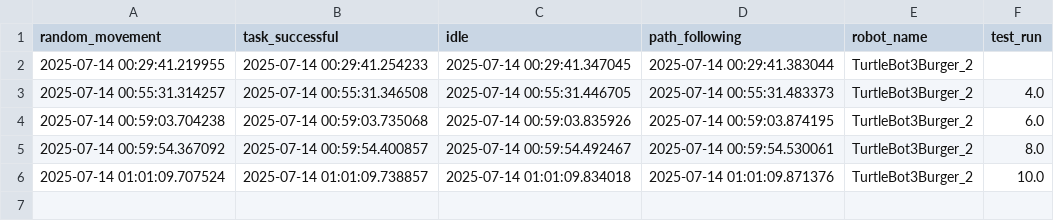
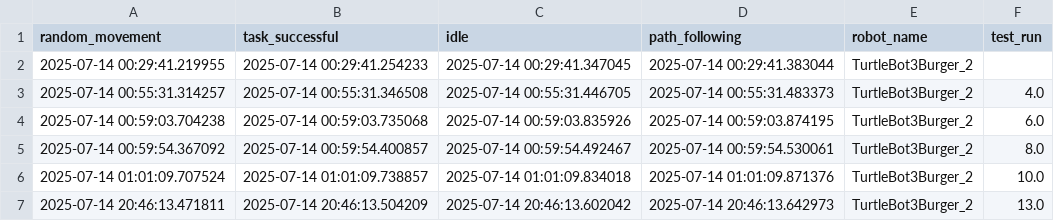
Before and after one commit to GameTL/swarm-final-project-ise, a CSV file: simulation-probing/TurtleBot3Burger_2_data.csv, drawn as a sheet.

```diff
--- a/simulation-probing/TurtleBot3Burger_2_data.csv
+++ b/simulation-probing/TurtleBot3Burger_2_data.csv
@@ -6 +6,2 @@ random_movement,task_successful,idle,path_following,robot_name,test_run
 2025-07-14 01:01:09.707524,2025-07-14 01:01:09.738857,2025-07-14 01:01:09.834018,2025-07-14 01:01:09.871376,TurtleBot3Burger_2,10.0
+2025-07-14 20:46:13.471811,2025-07-14 20:46:13.504209,2025-07-14 20:46:13.602042,2025-07-14 20:46:13.642973,TurtleBot3Burger_2,13.0
```
Also changed, not shown: simulation-probing/TurtleBot3Burger_1_data.csv, simulation-probing/TurtleBot3Burger_3_data.csv, 27 other files.
